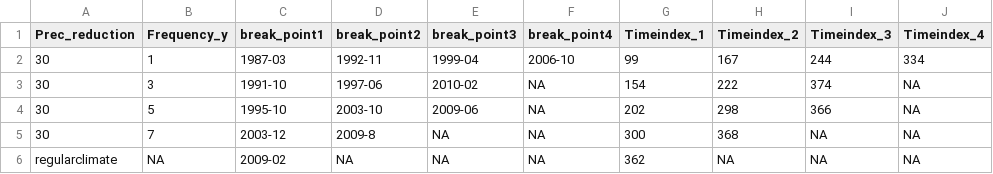
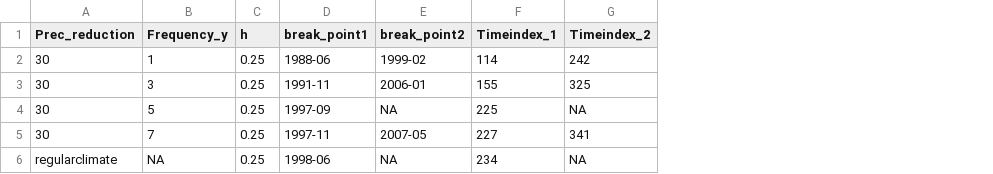
Before and after one commit to ma-gutii/CAETE-DVM-alloc-allom, a CSV file: scripts/bfast/breakpoints_dates_bfast.csv, drawn as a sheet; removed rows and columns are numbered as before the commit, all else as after; the diff names each change by its address in the sheet, - before the commit and + after, or states it on an @@ line.

```diff
--- a/scripts/bfast/breakpoints_dates_bfast.csv
+++ b/scripts/bfast/breakpoints_dates_bfast.csv
+column C (h), rows 2-6: all 0.25
-column E (break_point3), rows 2-6: 1999-04 | 2010-02 | 2009-06 | NA | NA
-column F (break_point4), rows 2-6: 2006-10 | NA | NA | NA | NA
-column I (Timeindex_3), rows 2-6: 244 | 374 | 366 | NA | NA
-column J (Timeindex_4), rows 2-6: 334 | NA | NA | NA | NA
-D2 (break_point1): 1987-03
+D2 (break_point1): 1988-06
-E2 (break_point2): 1992-11
+E2 (break_point2): 1999-02
-F2 (Timeindex_1): 99
+F2 (Timeindex_1): 114
-G2 (Timeindex_2): 167
+G2 (Timeindex_2): 242
-D3 (break_point1): 1991-10
+D3 (break_point1): 1991-11
-E3 (break_point2): 1997-06
+E3 (break_point2): 2006-01
-F3 (Timeindex_1): 154
+F3 (Timeindex_1): 155
-G3 (Timeindex_2): 222
+G3 (Timeindex_2): 325
-D4 (break_point1): 1995-10
+D4 (break_point1): 1997-09
-E4 (break_point2): 2003-10
+E4 (break_point2): NA
-F4 (Timeindex_1): 202
+F4 (Timeindex_1): 225
-G4 (Timeindex_2): 298
+G4 (Timeindex_2): NA
-D5 (break_point1): 2003-12
+D5 (break_point1): 1997-11
-E5 (break_point2): 2009-8
+E5 (break_point2): 2007-05
-F5 (Timeindex_1): 300
+F5 (Timeindex_1): 227
-G5 (Timeindex_2): 368
+G5 (Timeindex_2): 341
-D6 (break_point1): 2009-02
+D6 (break_point1): 1998-06
-F6 (Timeindex_1): 362
+F6 (Timeindex_1): 234
```
Also changed, not shown: scripts/EWS/window_size_sensitivity/taus_window_size.csv, 21 other files.
